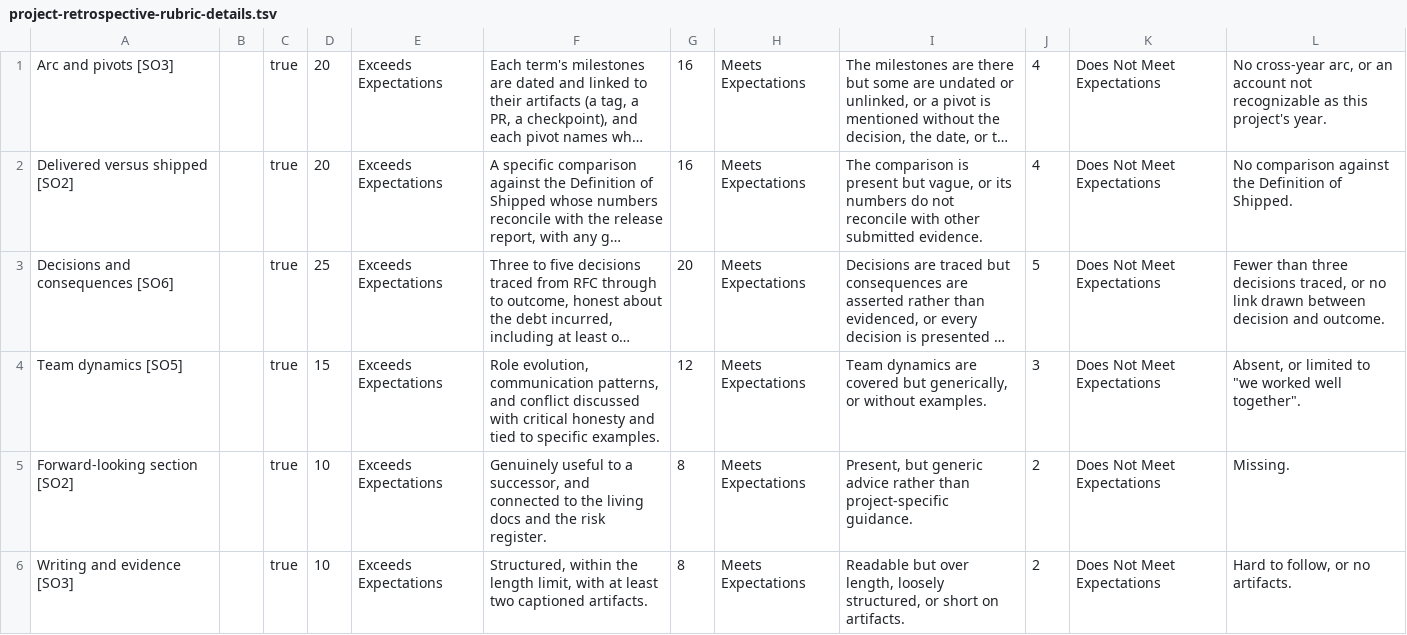
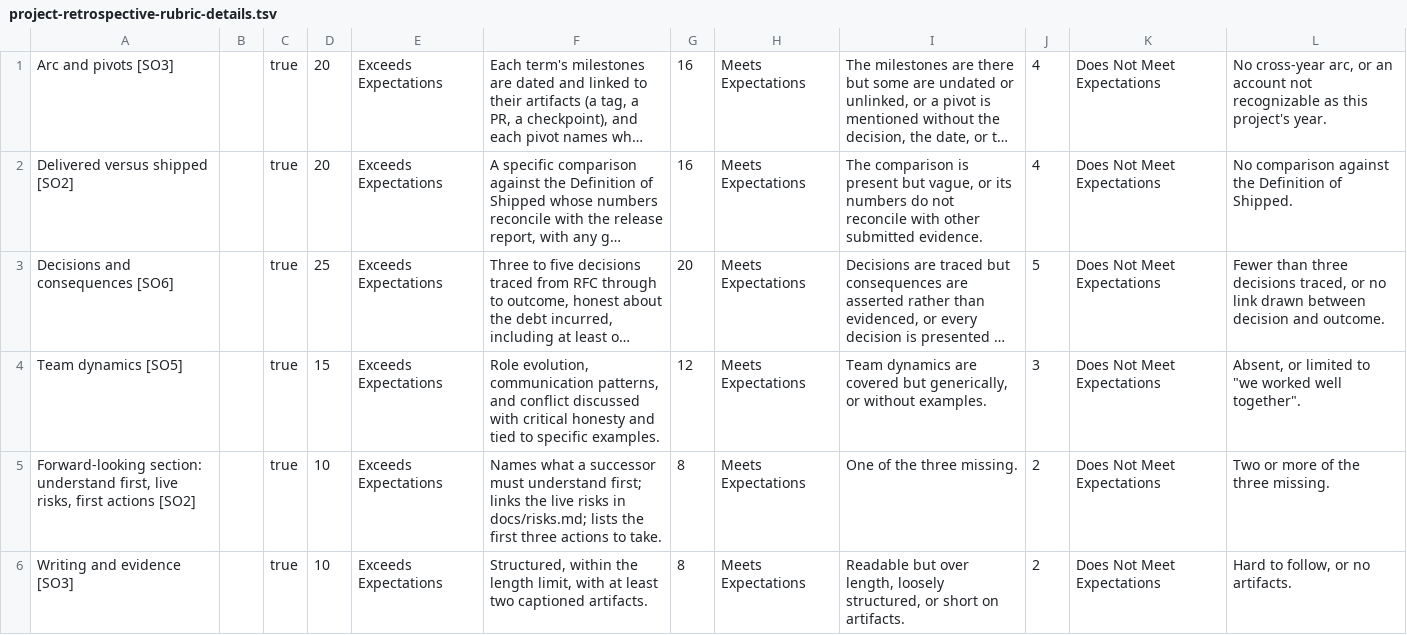
Before and after one commit to adulbrich/cs-capstone-handbook, a TSV file: canvas/assignments/project-retrospective/project-retrospective-rubric-details.tsv, drawn as a sheet; long unchanged cells end in …; the diff names each change by its address in the sheet, - before the commit and + after, or states it on an @@ line.

```diff
--- a/canvas/assignments/project-retrospective/project-retrospective-rubric-details.tsv
+++ b/canvas/assignments/project-retrospective/project-retrospective-rubric-details.tsv
-A5: Forward-looking section [SO2]
+A5: Forward-looking section: understand first, live risks, first actions [SO2]
-F5: Genuinely useful to a successor, and connected to the living docs and the risk register.
+F5: Names what a successor must understand first; links the live risks in docs/risks.md; lists the first three actions to take.
-I5: Present, but generic advice rather than project-specific guidance.
+I5: One of the three missing.
-L5: Missing.
+L5: Two or more of the three missing.
```
Also changed, not shown: canvas/assignments/incident-postmortem/incident-postmortem-rubric-details.tsv, canvas/assignments/rfc/rfc-rubric-details.tsv, 6 other files.
